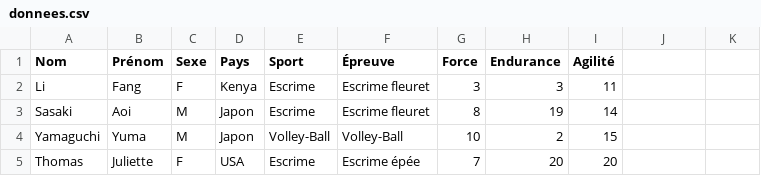
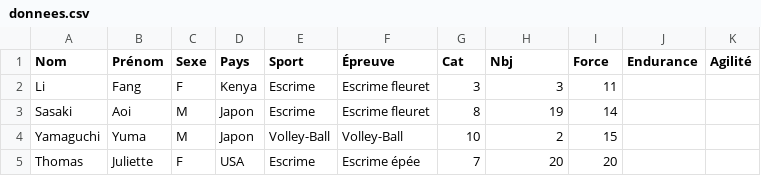
Before and after one commit to elyandreb/SAE_Java, a CSV file: donnees.csv, drawn as a sheet; only a part is shown.

```diff
--- a/donnees.csv
+++ b/donnees.csv
@@ -1,2 +1,2 @@
-Nom,Prénom,Sexe,Pays,Sport,Épreuve,Force,Endurance,Agilité
+Nom,Prénom,Sexe,Pays,Sport,Épreuve, Cat, Nbj,Force,Endurance,Agilité
 Li,Fang,F,Kenya,Escrime,Escrime fleuret,3,3,11
```
Also changed, not shown: 3 other files.
